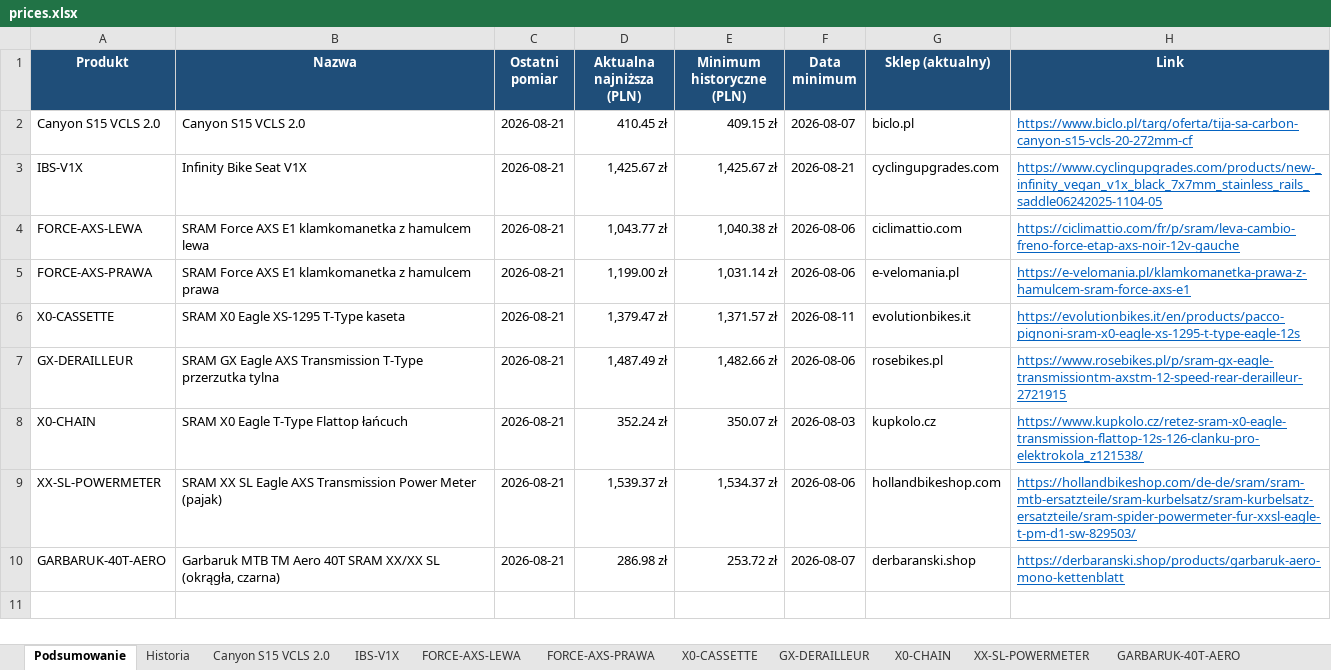
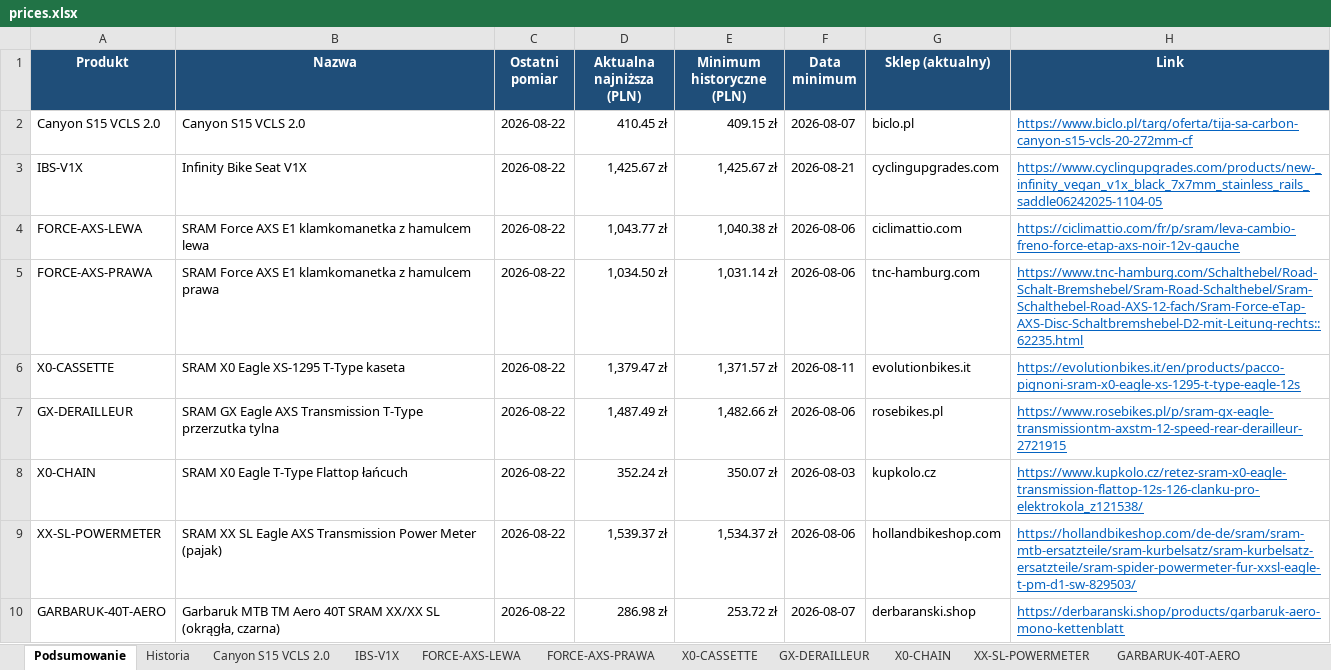
Before and after one commit to Wotjek/PriceChecker, an Excel workbook: output/prices.xlsx, sheet Podsumowanie, drawn as a sheet; values as stored, in another font and other column widths than the file's, no borders; the diff names each change by its address in the sheet, - before the commit and + after, or states it on an @@ line.

```diff
--- a/output/prices.xlsx (sheet Podsumowanie)
+++ b/output/prices.xlsx (sheet Podsumowanie)
-C2:C10 (Ostatni pomiar): 2026-08-21
+C2:C10 (Ostatni pomiar): 2026-08-22
-D5 (Aktualna najniższa (PLN)): 1,199.00 zł
+D5 (Aktualna najniższa (PLN)): 1,034.50 zł
-G5 (Sklep (aktualny)): e-velomania.pl
+G5 (Sklep (aktualny)): tnc-hamburg.com
-H5 (Link): https://e-velomania.pl/klamkomanetka-prawa-z-hamulcem-sram-force-axs-e1
+H5 (Link): https://www.tnc-hamburg.com/Schalthebel/Road-Schalt-Bremshebel/Sram-Road-Schalthebel/Sram-Schalthebel-Road-AXS-12-fach/Sram-Force-eTap-AXS-Disc-Schaltbremshebel-D2-mit-Leitung-rechts::62235.html
```
Also changed, not shown: sheet Historia, sheet GARBARUK-40T-AERO, sheet Canyon S15 VCLS 2.0, sheet FORCE-AXS-LEWA, sheet GX-DERAILLEUR, sheet X0-CASSETTE, 4 more sheets, charts or pictures, 8 other files.
